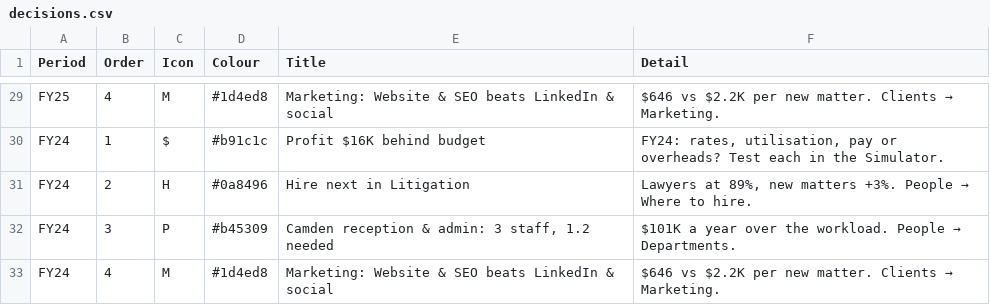
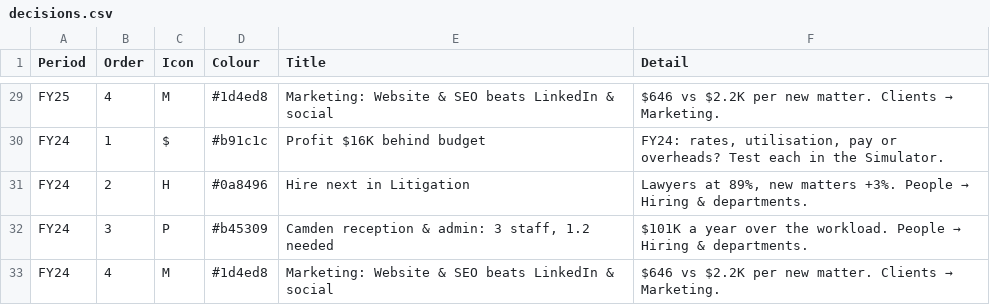
Before and after one commit to brianphu2310/Law_Firm_Operations_Intelliigence, a CSV file: data/powerbi/decisions.csv, drawn as a sheet; only a part is shown, gaps mark what is left out; the diff covers the shown part only.

```diff
--- a/data/powerbi/decisions.csv
+++ b/data/powerbi/decisions.csv
@@ -30,4 +30,4 @@ FY25,4,M,#1d4ed8,Marketing: Website & SEO beats LinkedIn & social,$646 vs $2.2K
 FY24,1,$,#b91c1c,Profit $16K behind budget,"FY24: rates, utilisation, pay or overheads? Test each in the Simulator."
-FY24,2,H,#0a8496,Hire next in Litigation,"Lawyers at 89%, new matters +3%. People → Where to hire."
-FY24,3,P,#b45309,"Camden reception & admin: 3 staff, 1.2 needed",$101K a year over the workload. People → Departments.
+FY24,2,H,#0a8496,Hire next in Litigation,"Lawyers at 89%, new matters +3%. People → Hiring & departments."
+FY24,3,P,#b45309,"Camden reception & admin: 3 staff, 1.2 needed",$101K a year over the workload. People → Hiring & departments.
 FY24,4,M,#1d4ed8,Marketing: Website & SEO beats LinkedIn & social,$646 vs $2.2K per new matter. Clients → Marketing.
```
Also changed, not shown: 14 edited cells elsewhere in this file, 41 other files.
